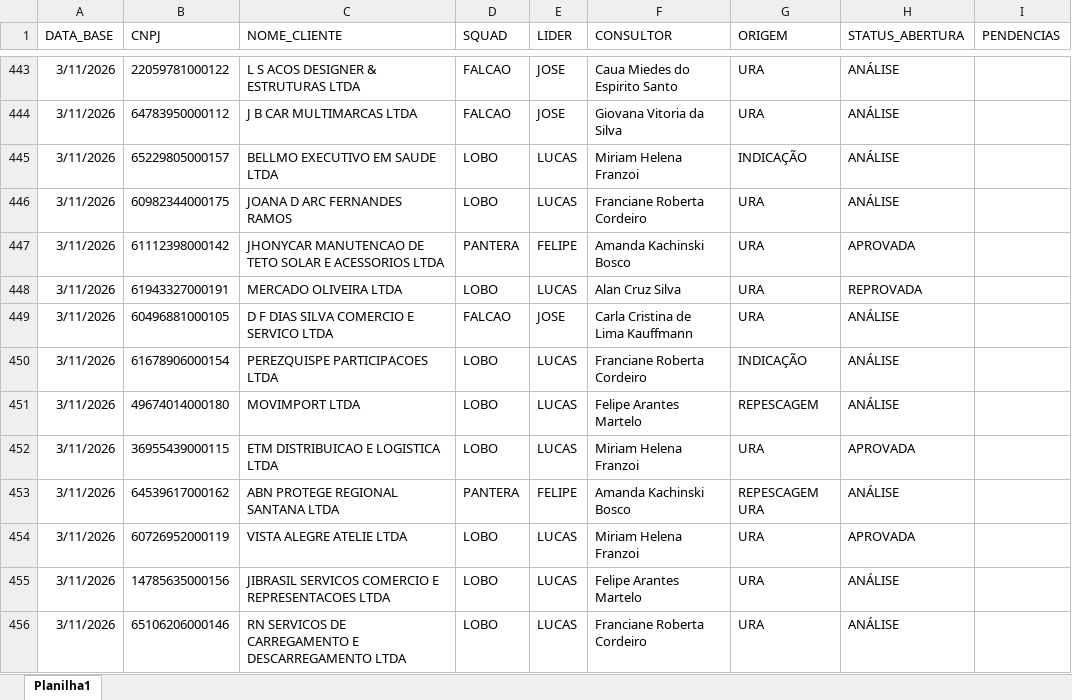
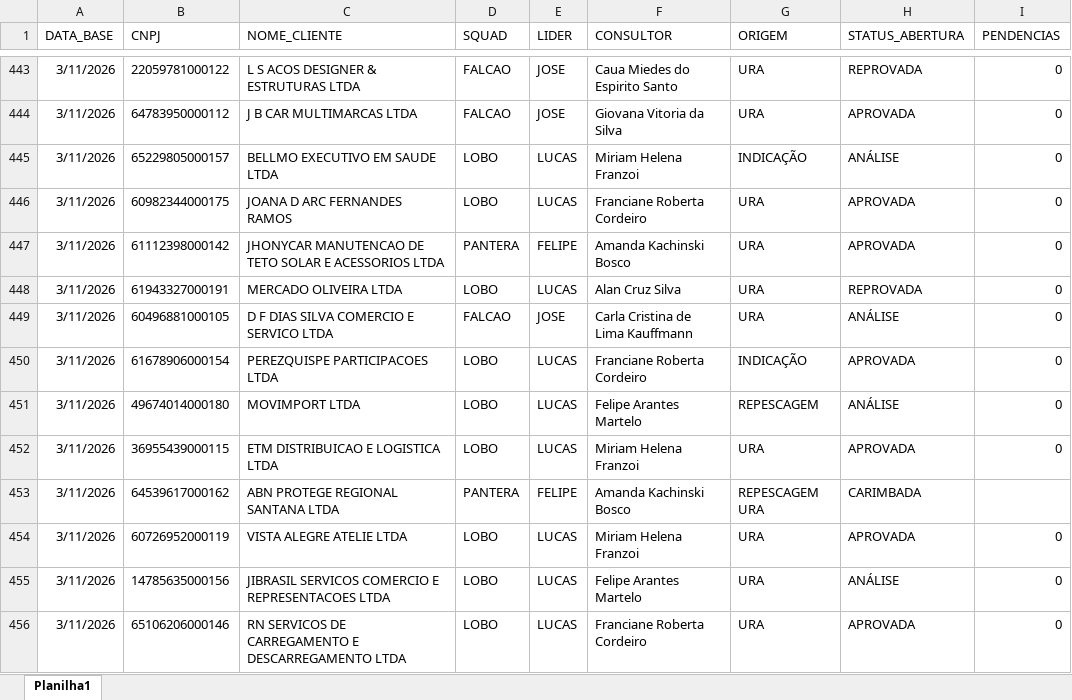
Before and after one commit to Augusto05/atlas, an Excel workbook: first-atlas/producao_2026-03.xlsx, sheet Planilha1, drawn as a sheet; only a part is shown, gaps mark what is left out; values as stored, in another font and other column widths than the file's, no borders; the diff covers the shown part only; the diff names each change by its address in the sheet, - before the commit and + after, or states it on an @@ line.

```diff
--- a/first-atlas/producao_2026-03.xlsx (sheet Planilha1)
+++ b/first-atlas/producao_2026-03.xlsx (sheet Planilha1)
-H443 (STATUS_ABERTURA): ANÁLISE
+H443 (STATUS_ABERTURA): REPROVADA
-I443:I452 (PENDENCIAS): (empty)
+I443:I452 (PENDENCIAS): 0
-H444 (STATUS_ABERTURA): ANÁLISE
+H444 (STATUS_ABERTURA): APROVADA
-H446 (STATUS_ABERTURA): ANÁLISE
+H446 (STATUS_ABERTURA): APROVADA
-H450 (STATUS_ABERTURA): ANÁLISE
+H450 (STATUS_ABERTURA): APROVADA
-H453 (STATUS_ABERTURA): ANÁLISE
+H453 (STATUS_ABERTURA): CARIMBADA
-I454:I456 (PENDENCIAS): (empty)
+I454:I456 (PENDENCIAS): 0
-H456 (STATUS_ABERTURA): ANÁLISE
+H456 (STATUS_ABERTURA): APROVADA
```
Also changed, not shown: 14 added rows, 98 edited cells and cell formats elsewhere in this sheet, first-atlas/balde_2025-11.xlsx.
